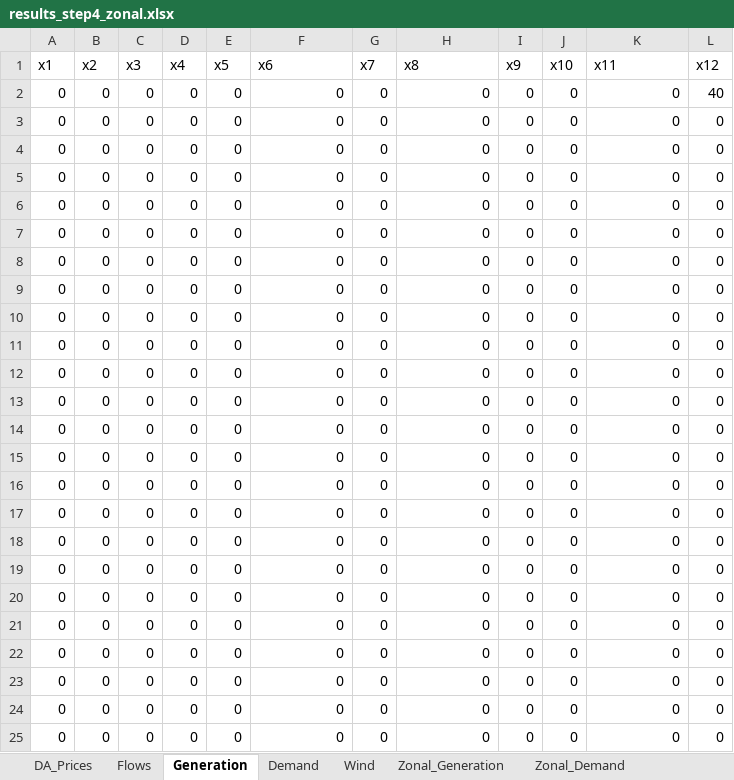
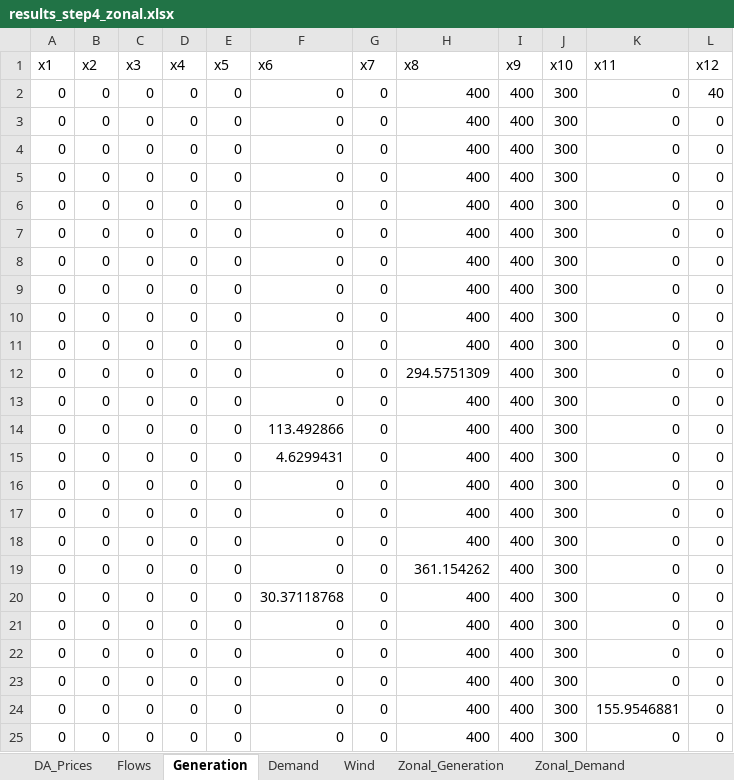
Before and after one commit to NiklasLuettringhaus/RenewablesInElectricityMarkets, an Excel workbook: results_step4_zonal.xlsx, sheet Generation, drawn as a sheet; values as stored, in another font and other column widths than the file's, no borders; the diff names each change by its address in the sheet, - before the commit and + after, or states it on an @@ line.

```diff
--- a/results_step4_zonal.xlsx (sheet Generation)
+++ b/results_step4_zonal.xlsx (sheet Generation)
-H2:H11 (x8): 0
+H2:H11 (x8): 400
-I2:I25 (x9): 0
+I2:I25 (x9): 400
-J2:J25 (x10): 0
+J2:J25 (x10): 300
-H12 (x8): 0
+H12 (x8): 294.5751309
-H13:H18 (x8): 0
+H13:H18 (x8): 400
-F14 (x6): 0
+F14 (x6): 113.492866
-F15 (x6): 0
+F15 (x6): 4.6299431
-H19 (x8): 0
+H19 (x8): 361.154262
-F20 (x6): 0
+F20 (x6): 30.37118768
-H20:H25 (x8): 0
+H20:H25 (x8): 400
-K24 (x11): 0
+K24 (x11): 155.9546881
```
Also changed, not shown: sheet Wind, sheet Zonal_Wind, sheet DA_Prices, sheet Zonal_Demand, sheet Demand, sheet Zonal_Generation, 1 more sheet, 1 other file.
